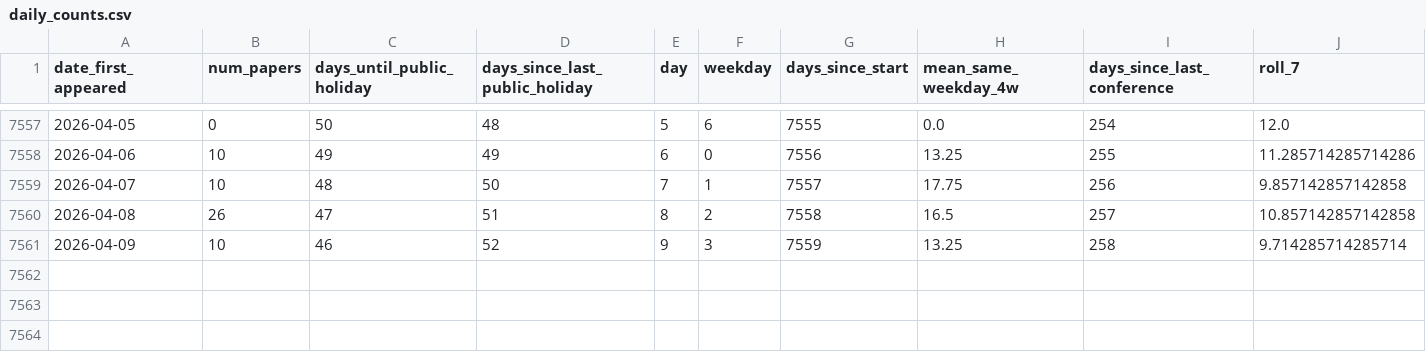
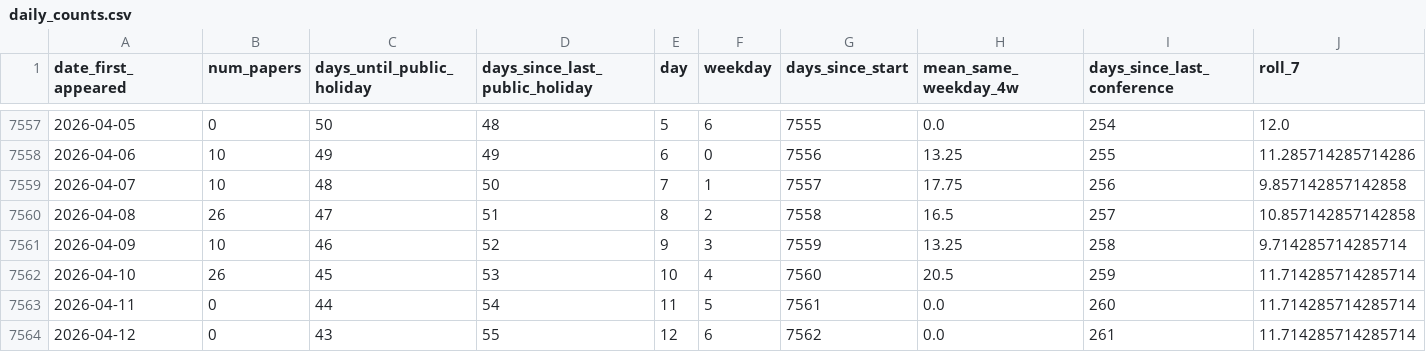
Before and after one commit to zagaluke/hep-th-bot, a CSV file: data/daily_counts.csv, drawn as a sheet; only a part is shown, gaps mark what is left out; rows hold the shown columns only; the diff names each change by its address in the sheet, - before the commit and + after, or states it on an @@ line.

```diff
--- a/data/daily_counts.csv
+++ b/data/daily_counts.csv
+row 7562: 2026-04-10 | 26 | 45 | 53 | 10 | 4 | 7560 | 20.5 | 259 | 11.714285714285714
+row 7563: 2026-04-11 | 0 | 44 | 54 | 11 | 5 | 7561 | 0.0 | 260 | 11.714285714285714
+row 7564: 2026-04-12 | 0 | 43 | 55 | 12 | 6 | 7562 | 0.0 | 261 | 11.714285714285714
```
